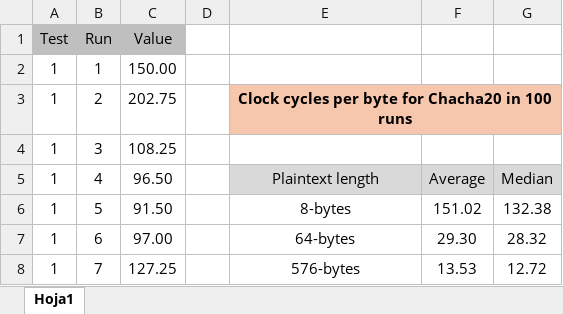
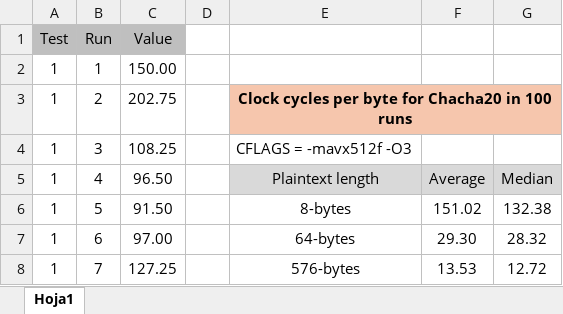
Before and after one commit to pablogf-uma/chacha-implementation, an Excel workbook: benchmarking_chacha20.xlsx, sheet Hoja1, drawn as a sheet; only a part is shown; values as stored, in another font and other column widths than the file's, no borders; the diff names each change by its address in the sheet, - before the commit and + after, or states it on an @@ line.

```diff
--- a/benchmarking_chacha20.xlsx (sheet Hoja1)
+++ b/benchmarking_chacha20.xlsx (sheet Hoja1)
-E4: (empty)
+E4: CFLAGS = -mavx512f -O3
```
Also changed, not shown: 6 other files.
